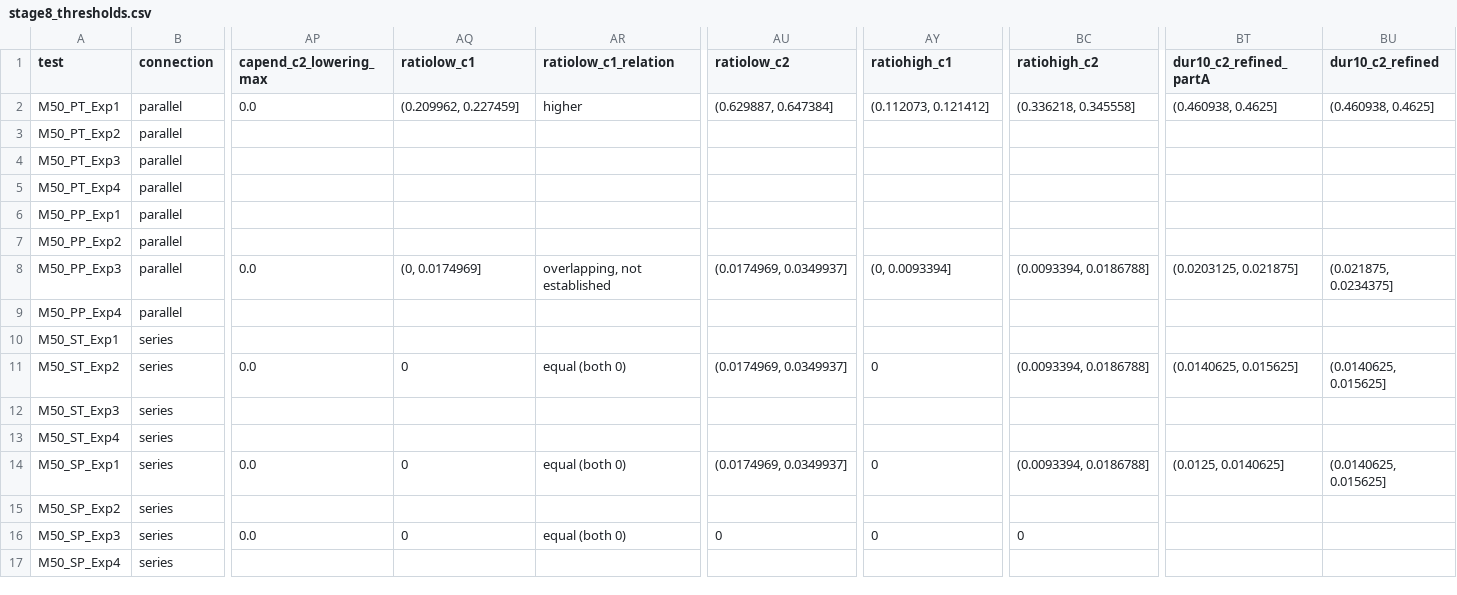
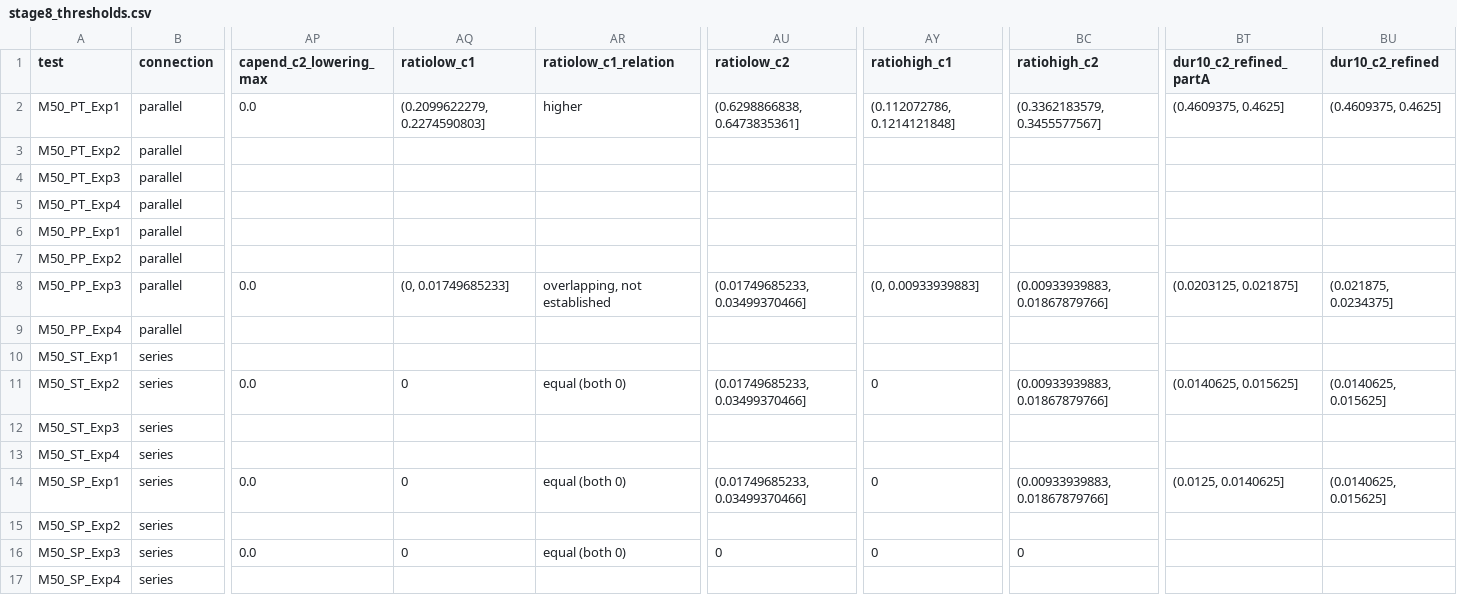
Before and after one commit to siddharth161204-wq/m50-neighbour-onset-kinetics, a CSV file: results/stage8_thresholds.csv, drawn as a sheet; only a part is shown, gaps mark what is left out; the diff names each change by its address in the sheet, - before the commit and + after, or states it on an @@ line.

```diff
--- a/results/stage8_thresholds.csv
+++ b/results/stage8_thresholds.csv
-AQ2 (ratiolow_c1): (0.209962, 0.227459]
+AQ2 (ratiolow_c1): (0.2099622279, 0.2274590803]
-AU2 (ratiolow_c2): (0.629887, 0.647384]
+AU2 (ratiolow_c2): (0.6298866838, 0.6473835361]
-AY2 (ratiohigh_c1): (0.112073, 0.121412]
+AY2 (ratiohigh_c1): (0.112072786, 0.1214121848]
-BC2 (ratiohigh_c2): (0.336218, 0.345558]
+BC2 (ratiohigh_c2): (0.3362183579, 0.3455577567]
-BT2 (dur10_c2_refined_partA): (0.460938, 0.4625]
+BT2 (dur10_c2_refined_partA): (0.4609375, 0.4625]
-BU2 (dur10_c2_refined): (0.460938, 0.4625]
+BU2 (dur10_c2_refined): (0.4609375, 0.4625]
-AQ8 (ratiolow_c1): (0, 0.0174969]
+AQ8 (ratiolow_c1): (0, 0.01749685233]
-AU8 (ratiolow_c2): (0.0174969, 0.0349937]
+AU8 (ratiolow_c2): (0.01749685233, 0.03499370466]
-AY8 (ratiohigh_c1): (0, 0.0093394]
+AY8 (ratiohigh_c1): (0, 0.00933939883]
-BC8 (ratiohigh_c2): (0.0093394, 0.0186788]
+BC8 (ratiohigh_c2): (0.00933939883, 0.01867879766]
-AU11 (ratiolow_c2): (0.0174969, 0.0349937]
+AU11 (ratiolow_c2): (0.01749685233, 0.03499370466]
-BC11 (ratiohigh_c2): (0.0093394, 0.0186788]
+BC11 (ratiohigh_c2): (0.00933939883, 0.01867879766]
-AU14 (ratiolow_c2): (0.0174969, 0.0349937]
+AU14 (ratiolow_c2): (0.01749685233, 0.03499370466]
-BC14 (ratiohigh_c2): (0.0093394, 0.0186788]
+BC14 (ratiohigh_c2): (0.00933939883, 0.01867879766]
```
Also changed, not shown: 6 other files.
